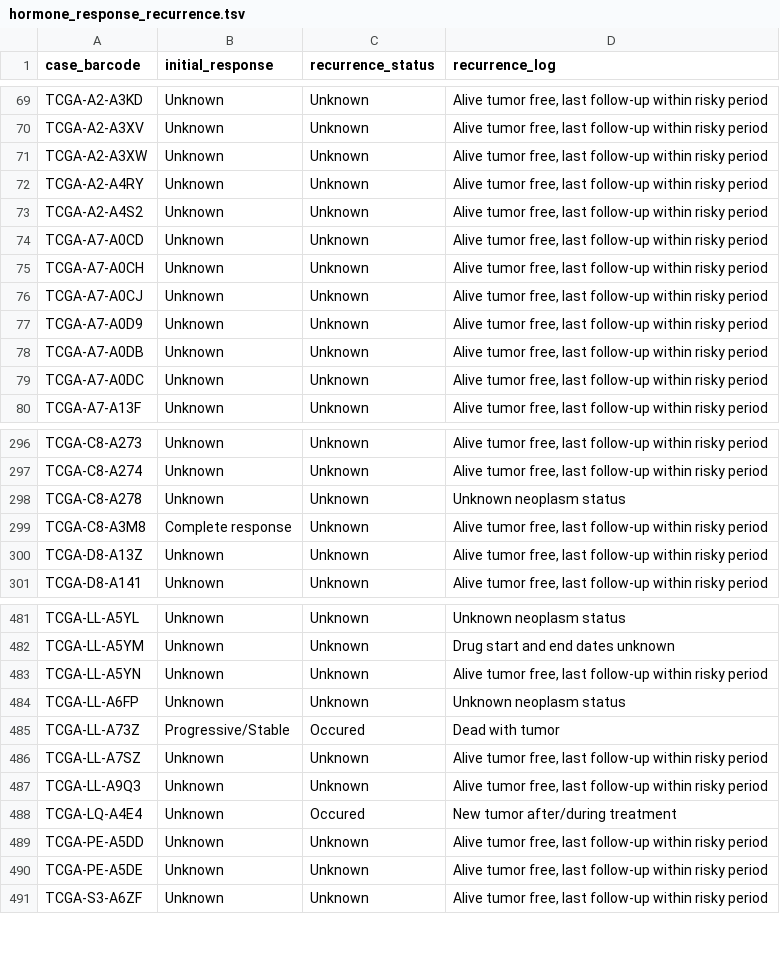
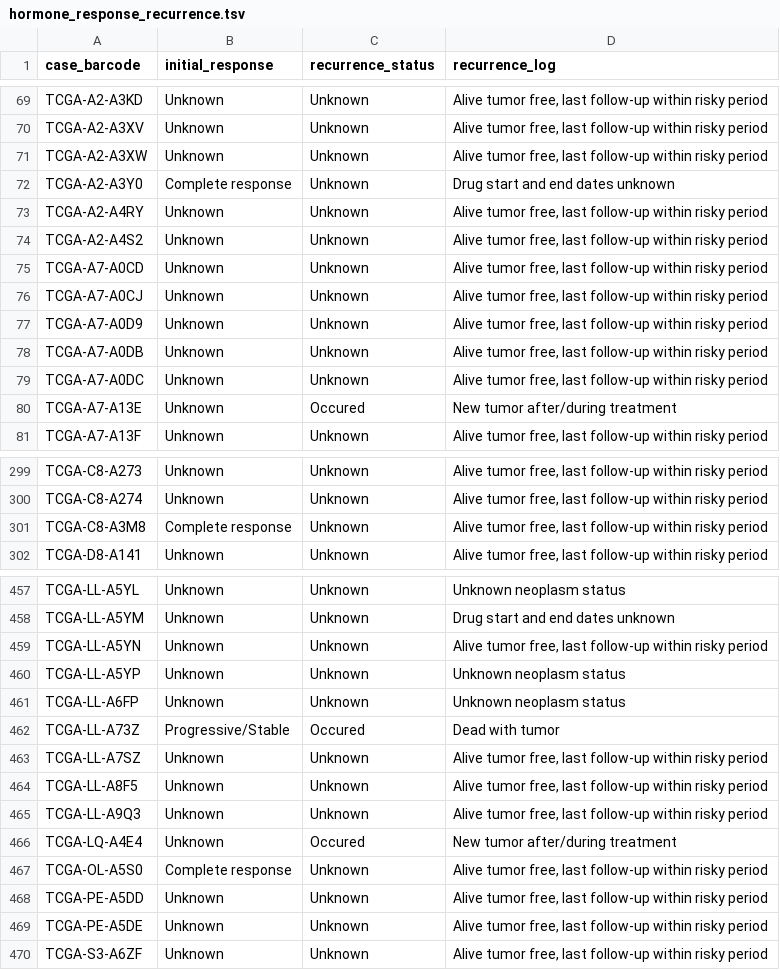
Before and after one commit to singuyenmai/DMV_BRCA_TCGA, a TSV file: metadata/hormone_response_recurrence.tsv, drawn as a sheet; only a part is shown, gaps mark what is left out; removed rows and columns are numbered as before the commit, all else as after; the diff covers the shown part only; the diff names each change by its address in the sheet, - before the commit and + after, or states it on an @@ line.

```diff
--- a/metadata/hormone_response_recurrence.tsv
+++ b/metadata/hormone_response_recurrence.tsv
+row 72: TCGA-A2-A3Y0 | Complete response | Unknown | Drug start and end dates unknown
-row 75: TCGA-A7-A0CH | Unknown | Unknown | Alive tumor free, last follow-up within risky period
+row 80: TCGA-A7-A13E | Unknown | Occured | New tumor after/during treatment
-row 298: TCGA-C8-A278 | Unknown | Unknown | Unknown neoplasm status
-row 300: TCGA-D8-A13Z | Unknown | Unknown | Alive tumor free, last follow-up within risky period
+row 460: TCGA-LL-A5YP | Unknown | Unknown | Unknown neoplasm status
+row 464: TCGA-LL-A8F5 | Unknown | Unknown | Alive tumor free, last follow-up within risky period
+row 467: TCGA-OL-A5S0 | Complete response | Unknown | Alive tumor free, last follow-up within risky period
```
Also changed, not shown: 5 added rows and 27 removed rows elsewhere in this file, metadata/consolidated_hormone.tsv, metadata/hormone_metadata.tsv, 19 other files.
